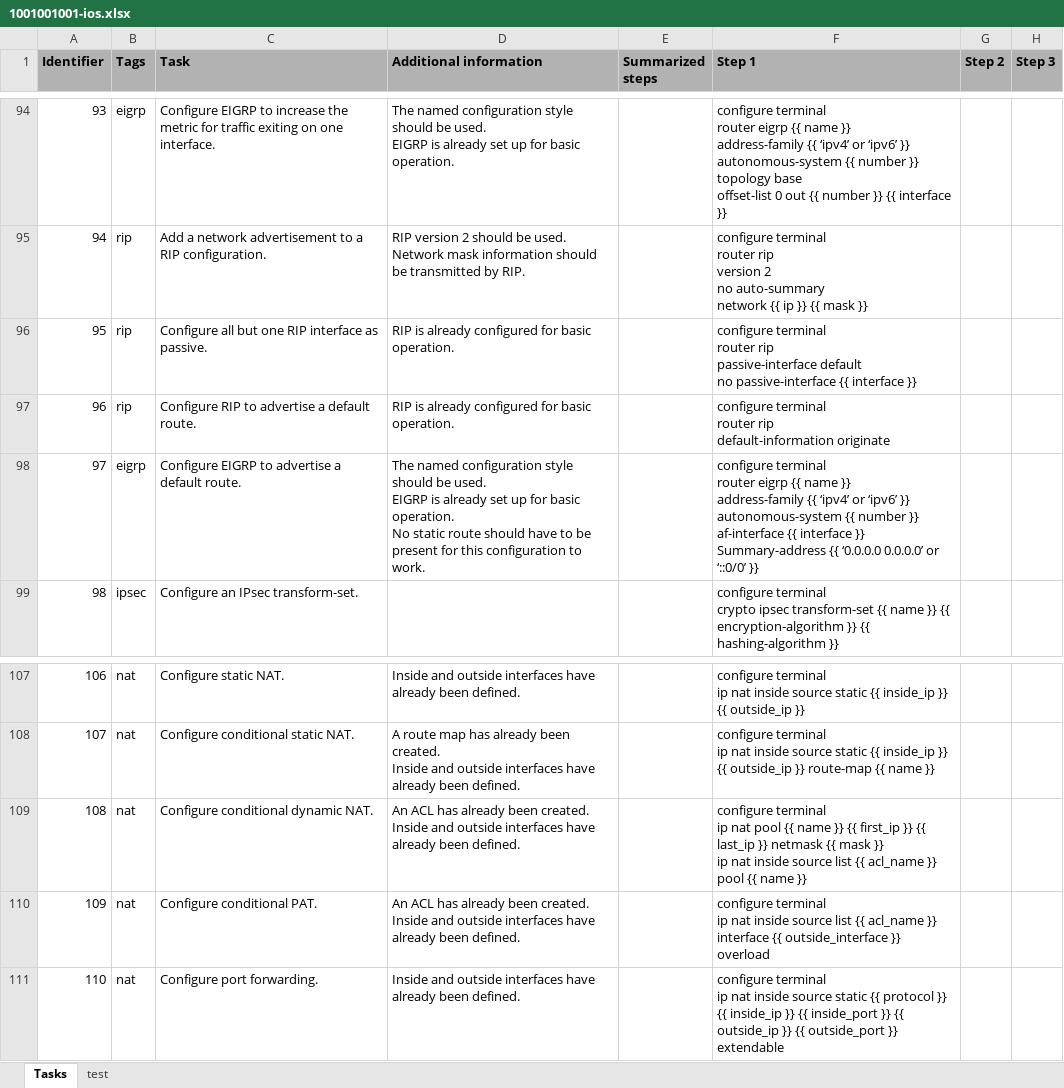
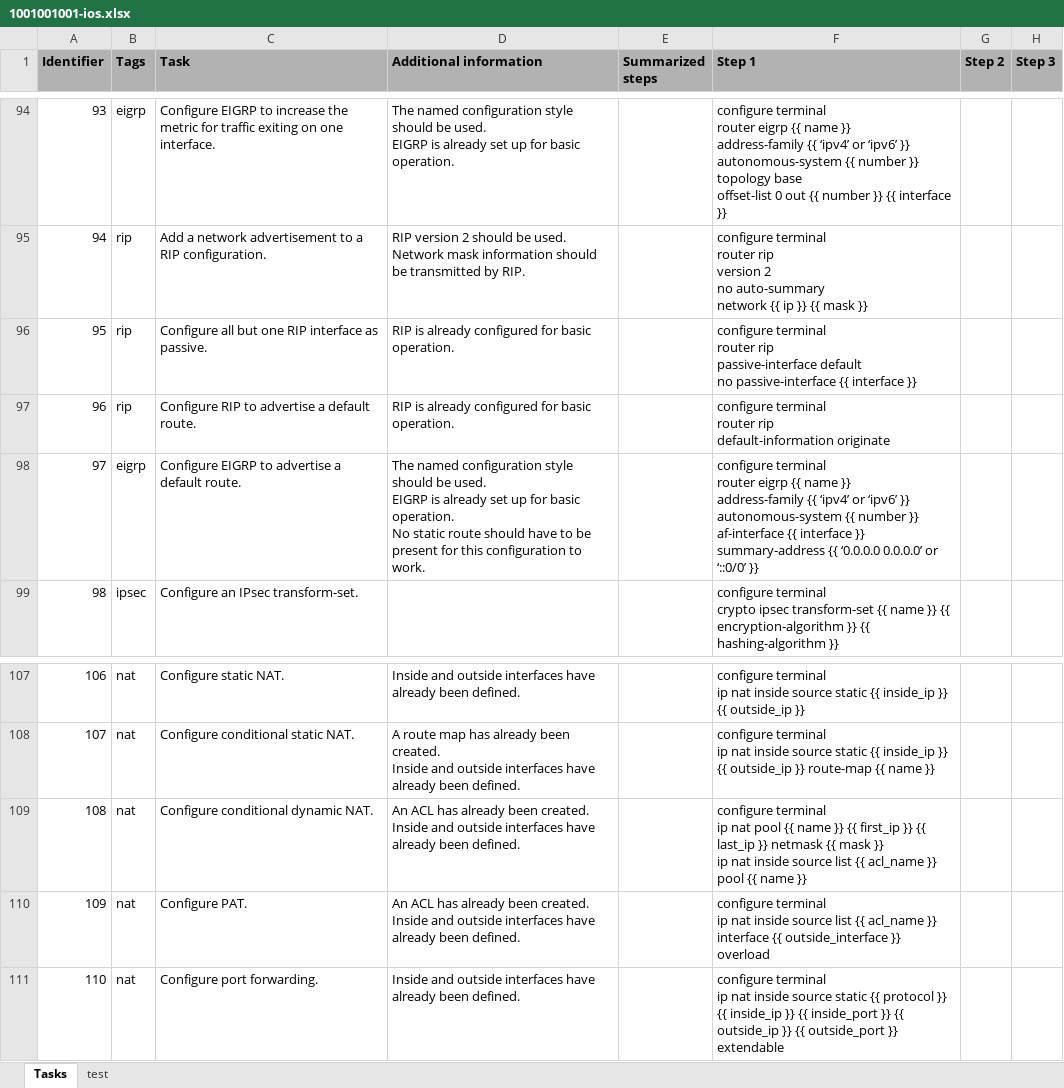
Before and after one commit to Timon-Schwarz/network_engineering_flashcards, an Excel workbook: EuroSkills/Cisco/1001001001-ios.xlsx, sheet Tasks, drawn as a sheet; only a part is shown, gaps mark what is left out; values as stored, in another font and other column widths than the file's, no borders; ↵ is a line break in a cell; the diff names each change by its address in the sheet, - before the commit and + after, or states it on an @@ line.

```diff
--- a/EuroSkills/Cisco/1001001001-ios.xlsx (sheet Tasks)
+++ b/EuroSkills/Cisco/1001001001-ios.xlsx (sheet Tasks)
-F98 (Step 1): …interface }} ↵ Summary-address {{ ‘0.0.0.0…
+F98 (Step 1): …interface }} ↵ summary-address {{ ‘0.0.0.0…
-C110 (Task): Configure conditional PAT.
+C110 (Task): Configure PAT.
```
Also changed, not shown: EuroSkills/Cisco/1001001002-asa_os.xlsx, EuroSkills/Linux/1001002001-debian.xlsx.
